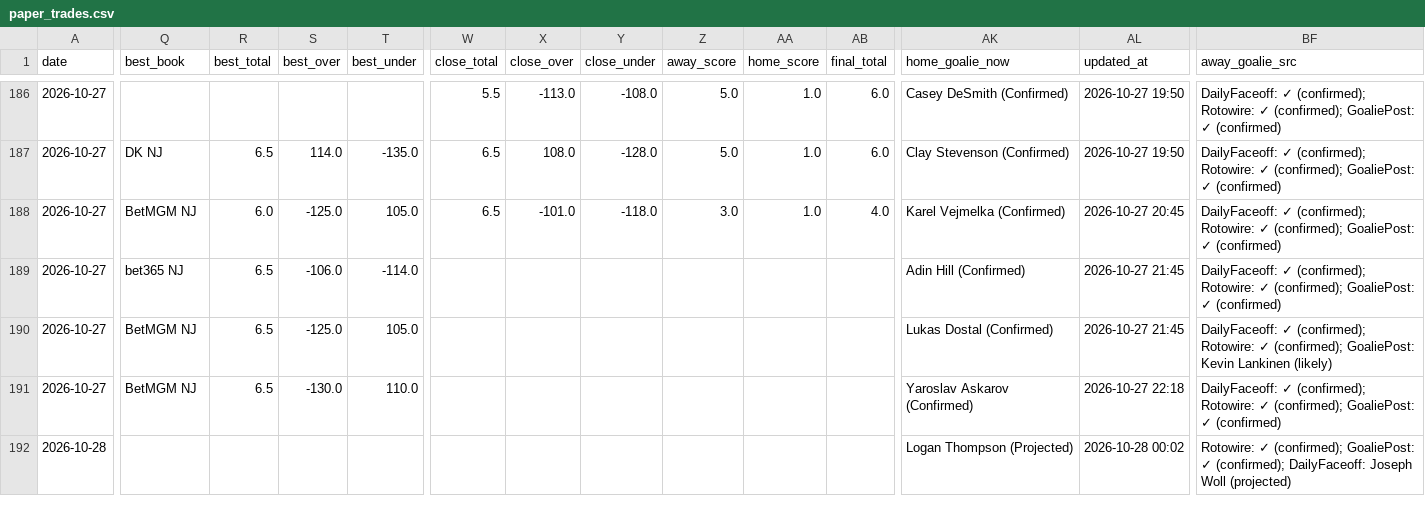
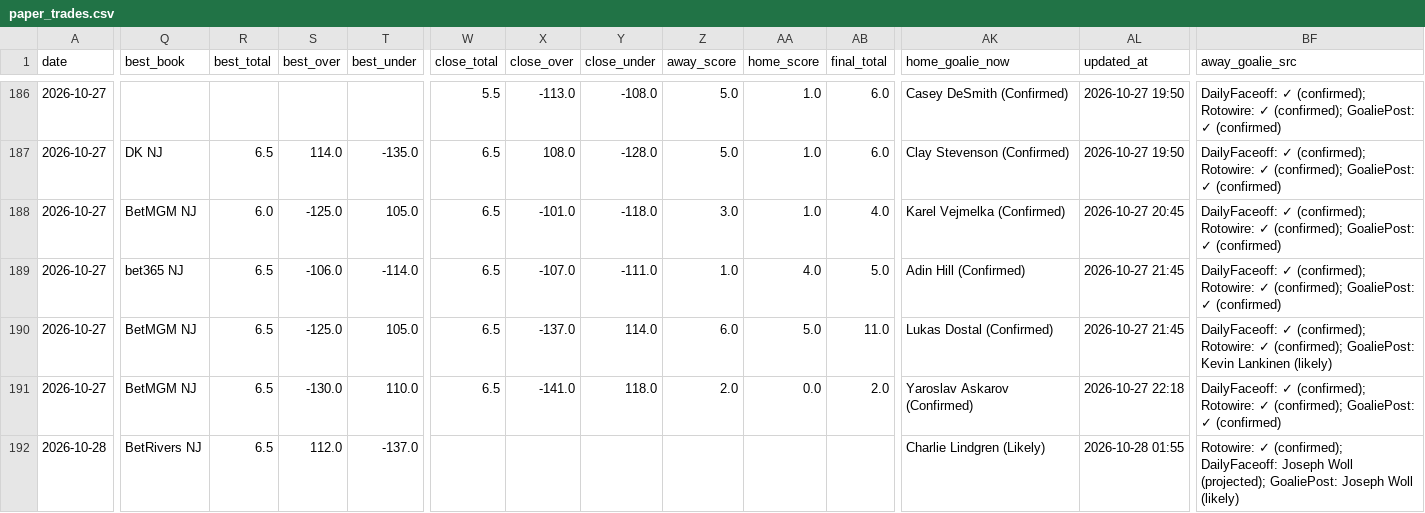
Before and after one commit to Prezbo8/NHL-total-model, a CSV file: data/paper_trades.csv, drawn as a sheet; only a part is shown, gaps mark what is left out; the diff covers the shown part only; the diff names each change by its address in the sheet, - before the commit and + after, or states it on an @@ line.

```diff
--- a/data/paper_trades.csv
+++ b/data/paper_trades.csv
-W189:W191 (close_total): (empty)
+W189:W191 (close_total): 6.5
-X189 (close_over): (empty)
+X189 (close_over): -107.0
-Y189 (close_under): (empty)
+Y189 (close_under): -111.0
-Z189 (away_score): (empty)
+Z189 (away_score): 1.0
-AA189 (home_score): (empty)
+AA189 (home_score): 4.0
-AB189 (final_total): (empty)
+AB189 (final_total): 5.0
-X190 (close_over): (empty)
+X190 (close_over): -137.0
-Y190 (close_under): (empty)
+Y190 (close_under): 114.0
-Z190 (away_score): (empty)
+Z190 (away_score): 6.0
-AA190 (home_score): (empty)
+AA190 (home_score): 5.0
-AB190 (final_total): (empty)
+AB190 (final_total): 11.0
-X191 (close_over): (empty)
+X191 (close_over): -141.0
-Y191 (close_under): (empty)
+Y191 (close_under): 118.0
-Z191 (away_score): (empty)
+Z191 (away_score): 2.0
-AA191 (home_score): (empty)
+AA191 (home_score): 0.0
-AB191 (final_total): (empty)
+AB191 (final_total): 2.0
-Q192 (best_book): (empty)
+Q192 (best_book): BetRivers NJ
-R192 (best_total): (empty)
+R192 (best_total): 6.5
-S192 (best_over): (empty)
+S192 (best_over): 112.0
-T192 (best_under): (empty)
+T192 (best_under): -137.0
-AK192 (home_goalie_now): Logan Thompson (Projected)
+AK192 (home_goalie_now): Charlie Lindgren (Likely)
-AL192 (updated_at): 2026-10-28 00:02
+AL192 (updated_at): 2026-10-28 01:55
-BF192 (away_goalie_src): …✓ (confirmed); GoaliePost: ✓ (confirmed); DailyFaceoff: Joseph Woll (projected)
+BF192 (away_goalie_src): …✓ (confirmed); DailyFaceoff: Joseph Woll (projected); GoaliePost: Joseph Woll (likely)
```
Also changed, not shown: 36 edited cells elsewhere in this file, 9 other files.
